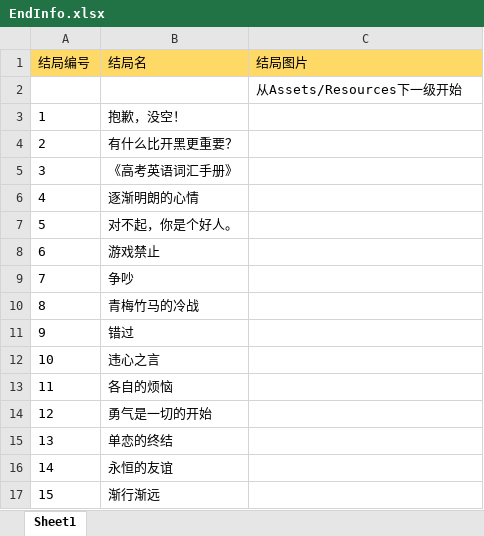
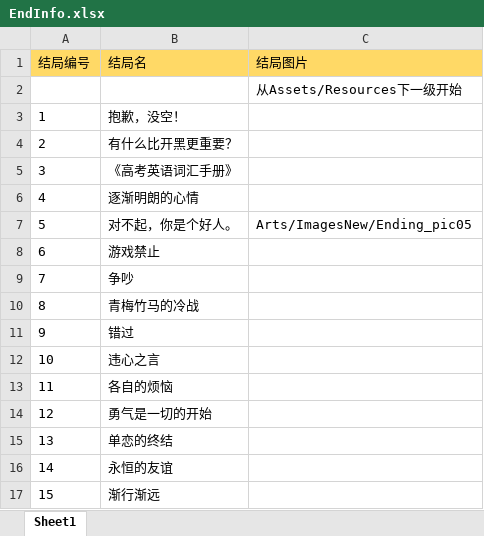
Before and after one commit to ZhytingOrion/ForgetfulCupid, an Excel workbook: Client/Assets/Editor/Excels/EndInfo.xlsx, sheet Sheet1, drawn as a sheet; values as stored, in another font and other column widths than the file's, no borders; the diff names each change by its address in the sheet, - before the commit and + after, or states it on an @@ line.

```diff
--- a/Client/Assets/Editor/Excels/EndInfo.xlsx (sheet Sheet1)
+++ b/Client/Assets/Editor/Excels/EndInfo.xlsx (sheet Sheet1)
-C7 (结局图片): (empty)
+C7 (结局图片): Arts/ImagesNew/Ending_pic05
```
Also changed, not shown: Client/Assets/Editor/Excels/LevelResultInfo.xlsx.
